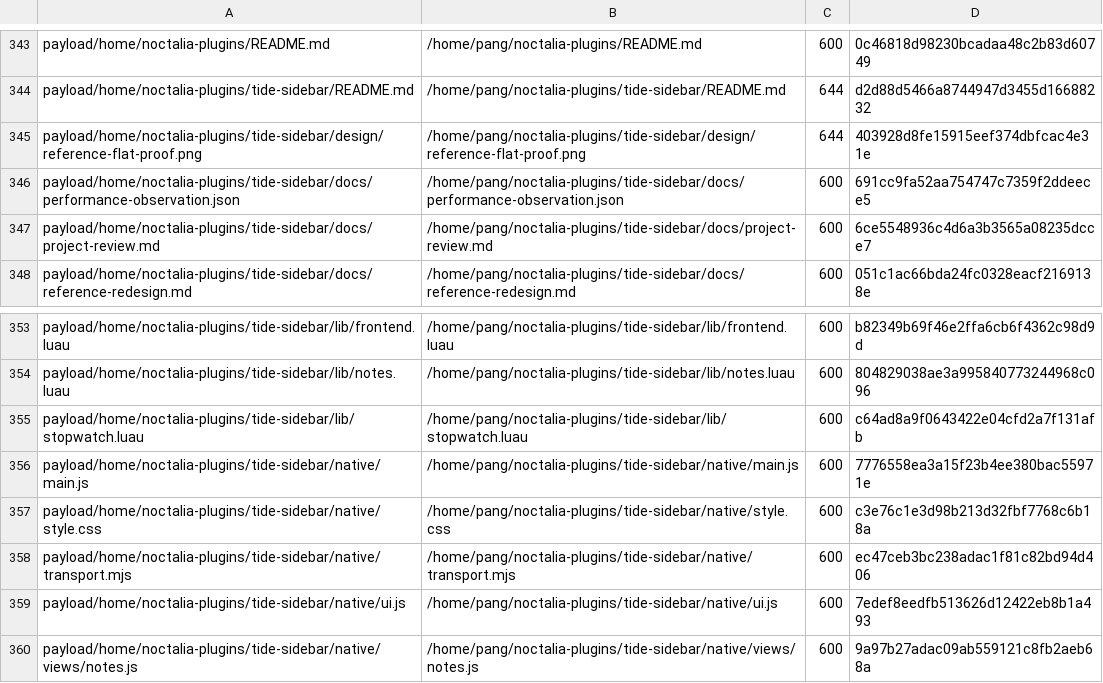
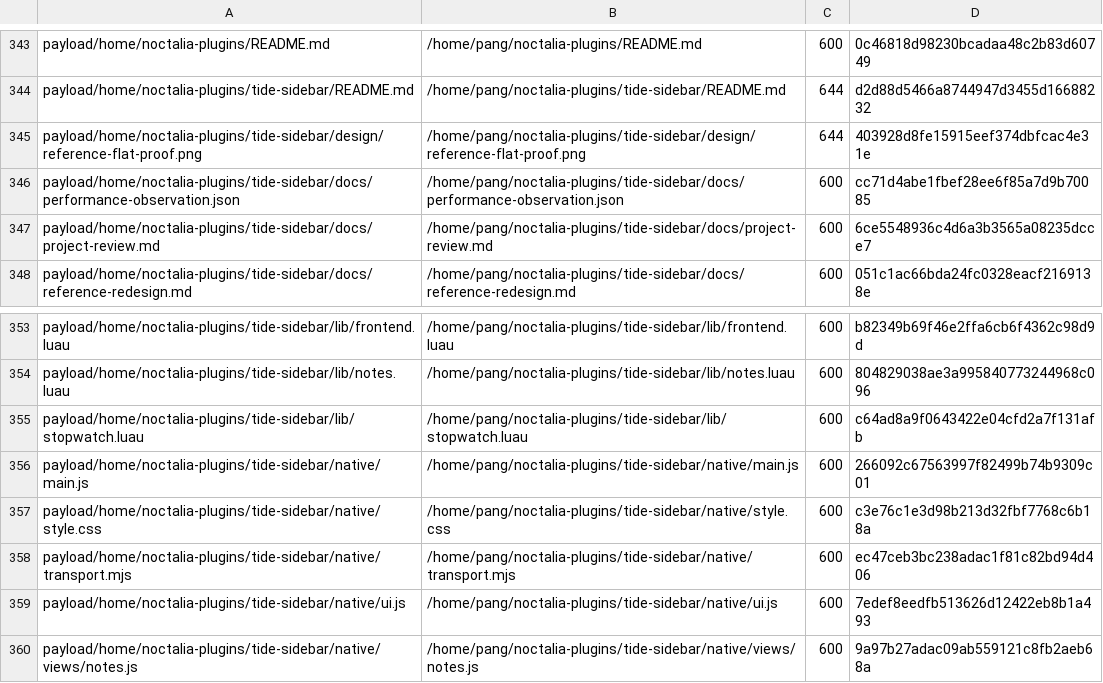
Before and after one commit to tjz123psh/arch-noctalia, a TSV file: manifests/files.tsv, drawn as a sheet; only a part is shown, gaps mark what is left out.

```diff
--- a/manifests/files.tsv
+++ b/manifests/files.tsv
@@ -345,3 +345,3 @@ payload/home/noctalia-plugins/tide-sidebar/README.md	/home/pang/noctalia-plugins
 payload/home/noctalia-plugins/tide-sidebar/design/reference-flat-proof.png	/home/pang/noctalia-plugins/tide-sidebar/design/reference-flat-proof.png	644	403928d8fe15915eef374dbfcac4e31e
-payload/home/noctalia-plugins/tide-sidebar/docs/performance-observation.json	/home/pang/noctalia-plugins/tide-sidebar/docs/performance-observation.json	600	691cc9fa52aa754747c7359f2ddeece5
+payload/home/noctalia-plugins/tide-sidebar/docs/performance-observation.json	/home/pang/noctalia-plugins/tide-sidebar/docs/performance-observation.json	600	cc71d4abe1fbef28ee6f85a7d9b70085
 payload/home/noctalia-plugins/tide-sidebar/docs/project-review.md	/home/pang/noctalia-plugins/tide-sidebar/docs/project-review.md	600	6ce5548936c4d6a3b3565a08235dcce7
@@ -355,3 +355,3 @@ payload/home/noctalia-plugins/tide-sidebar/lib/notes.luau	/home/pang/noctalia-pl
 payload/home/noctalia-plugins/tide-sidebar/lib/stopwatch.luau	/home/pang/noctalia-plugins/tide-sidebar/lib/stopwatch.luau	600	c64ad8a9f0643422e04cfd2a7f131afb
-payload/home/noctalia-plugins/tide-sidebar/native/main.js	/home/pang/noctalia-plugins/tide-sidebar/native/main.js	600	7776558ea3a15f23b4ee380bac55971e
+payload/home/noctalia-plugins/tide-sidebar/native/main.js	/home/pang/noctalia-plugins/tide-sidebar/native/main.js	600	266092c67563997f82499b74b9309c01
 payload/home/noctalia-plugins/tide-sidebar/native/style.css	/home/pang/noctalia-plugins/tide-sidebar/native/style.css	600	c3e76c1e3d98b213d32fbf7768c6b18a
```
Also changed, not shown: 2 other files.
